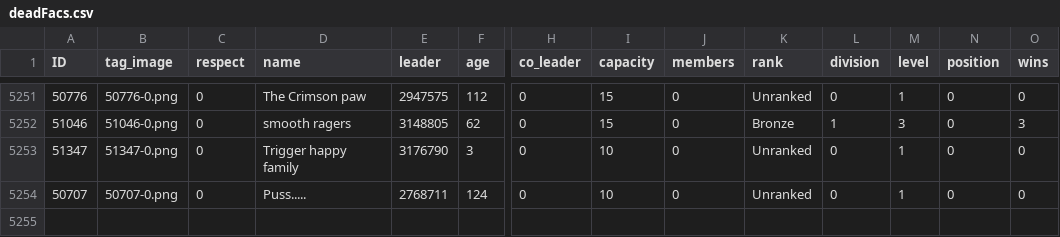
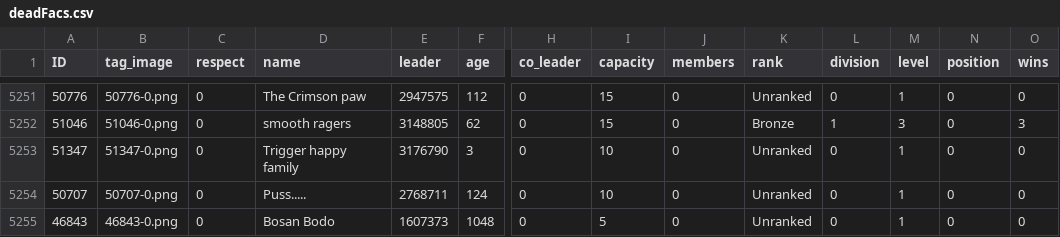
Before and after one commit to algisk/algisk.github.io, a CSV file: deadFacs.csv, drawn as a sheet; only a part is shown, gaps mark what is left out; rows hold the shown columns only; the diff names each change by its address in the sheet, - before the commit and + after, or states it on an @@ line.

```diff
--- a/deadFacs.csv
+++ b/deadFacs.csv
+row 5255: 46843 | 46843-0.png | 0 | Bosan Bodo | 1607373 | 1048 | 0 | 5 | 0 | Unranked | 0 | 1 | 0 | 0
```
Also changed, not shown: comps.csv, 2 other files.
